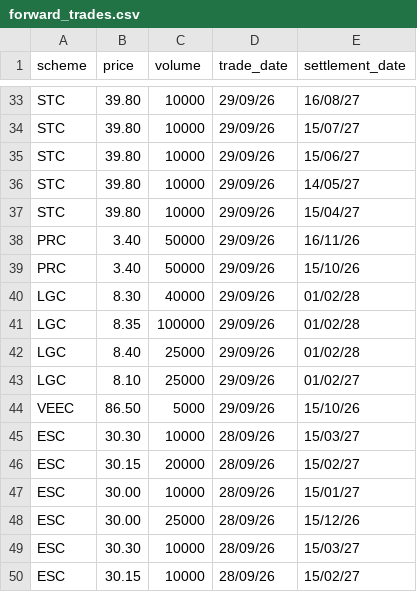
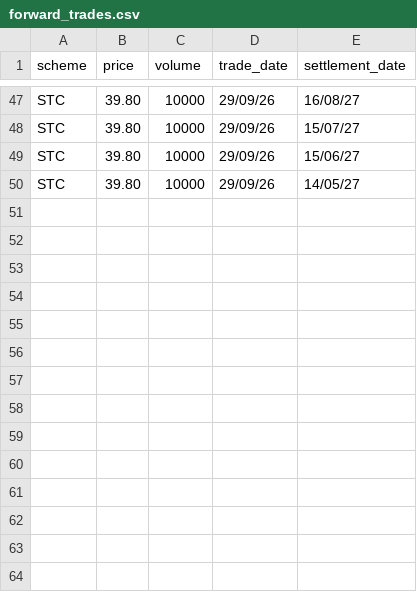
Before and after one commit to nwbort/lgc-forward-prices, a CSV file: forward_trades.csv, drawn as a sheet; only a part is shown, gaps mark what is left out; removed rows and columns are numbered as before the commit, all else as after; the diff covers the shown part only; the diff names each change by its address in the sheet, - before the commit and + after, or states it on an @@ line.

```diff
--- a/forward_trades.csv
+++ b/forward_trades.csv
-row 37: STC | 39.80 | 10000 | 29/09/26 | 15/04/27
-row 38: PRC | 3.40 | 50000 | 29/09/26 | 16/11/26
-row 39: PRC | 3.40 | 50000 | 29/09/26 | 15/10/26
-row 40: LGC | 8.30 | 40000 | 29/09/26 | 01/02/28
-row 41: LGC | 8.35 | 100000 | 29/09/26 | 01/02/28
-row 42: LGC | 8.40 | 25000 | 29/09/26 | 01/02/28
-row 43: LGC | 8.10 | 25000 | 29/09/26 | 01/02/27
-row 44: VEEC | 86.50 | 5000 | 29/09/26 | 15/10/26
-row 45: ESC | 30.30 | 10000 | 28/09/26 | 15/03/27
-row 46: ESC | 30.15 | 20000 | 28/09/26 | 15/02/27
-row 47: ESC | 30.00 | 10000 | 28/09/26 | 15/01/27
-row 48: ESC | 30.00 | 25000 | 28/09/26 | 15/12/26
-row 49: ESC | 30.30 | 10000 | 28/09/26 | 15/03/27
-row 50: ESC | 30.15 | 10000 | 28/09/26 | 15/02/27
```
Also changed, not shown: 14 added rows elsewhere in this file, spot_trades.csv.
